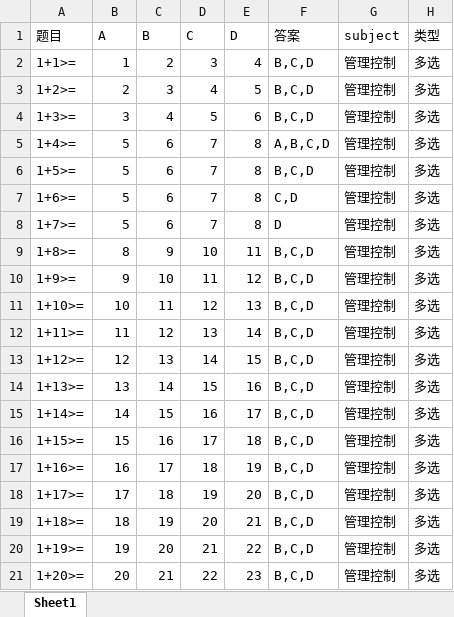
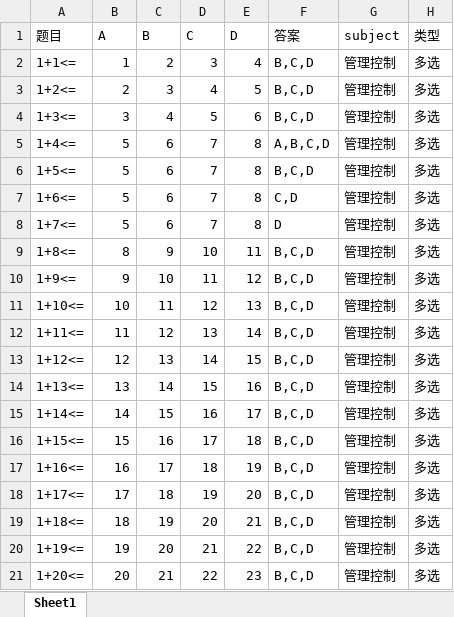
Before and after one commit to wakenforest/exam_repository, an Excel workbook: upload_root/multiChoice.xlsx, sheet Sheet1, drawn as a sheet; values as stored, in another font and other column widths than the file's, no borders; the diff names each change by its address in the sheet, - before the commit and + after, or states it on an @@ line.

```diff
--- a/upload_root/multiChoice.xlsx (sheet Sheet1)
+++ b/upload_root/multiChoice.xlsx (sheet Sheet1)
-A2 (题目): 1+1>=
+A2 (题目): 1+1<=
-A3 (题目): 1+2>=
+A3 (题目): 1+2<=
-A4 (题目): 1+3>=
+A4 (题目): 1+3<=
-A5 (题目): 1+4>=
+A5 (题目): 1+4<=
-A6 (题目): 1+5>=
+A6 (题目): 1+5<=
-A7 (题目): 1+6>=
+A7 (题目): 1+6<=
-A8 (题目): 1+7>=
+A8 (题目): 1+7<=
-A9 (题目): 1+8>=
+A9 (题目): 1+8<=
-A10 (题目): 1+9>=
+A10 (题目): 1+9<=
-A11 (题目): 1+10>=
+A11 (题目): 1+10<=
-A12 (题目): 1+11>=
+A12 (题目): 1+11<=
-A13 (题目): 1+12>=
+A13 (题目): 1+12<=
-A14 (题目): 1+13>=
+A14 (题目): 1+13<=
-A15 (题目): 1+14>=
+A15 (题目): 1+14<=
-A16 (题目): 1+15>=
+A16 (题目): 1+15<=
-A17 (题目): 1+16>=
+A17 (题目): 1+16<=
-A18 (题目): 1+17>=
+A18 (题目): 1+17<=
-A19 (题目): 1+18>=
+A19 (题目): 1+18<=
-A20 (题目): 1+19>=
+A20 (题目): 1+19<=
-A21 (题目): 1+20>=
+A21 (题目): 1+20<=
```
Also changed, not shown: 23 other files.
